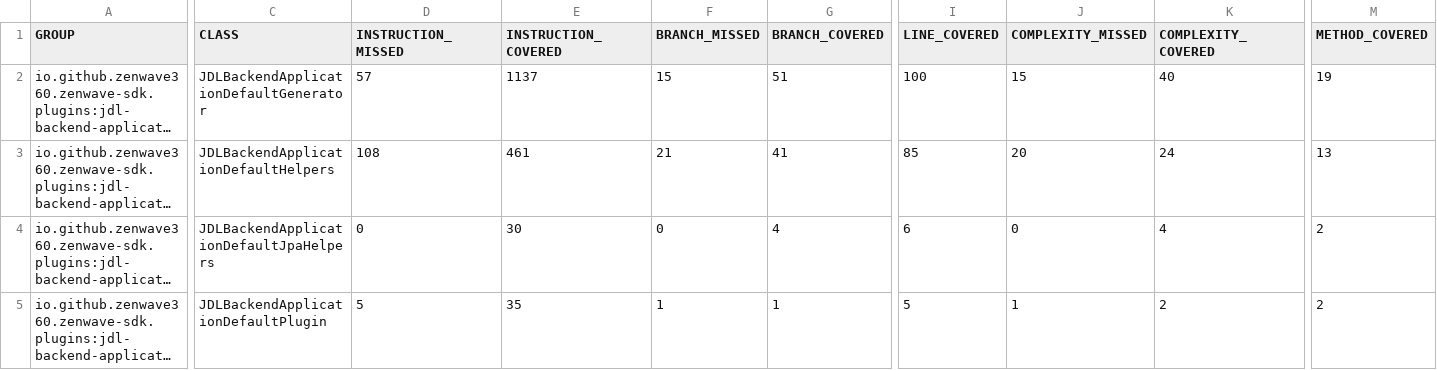
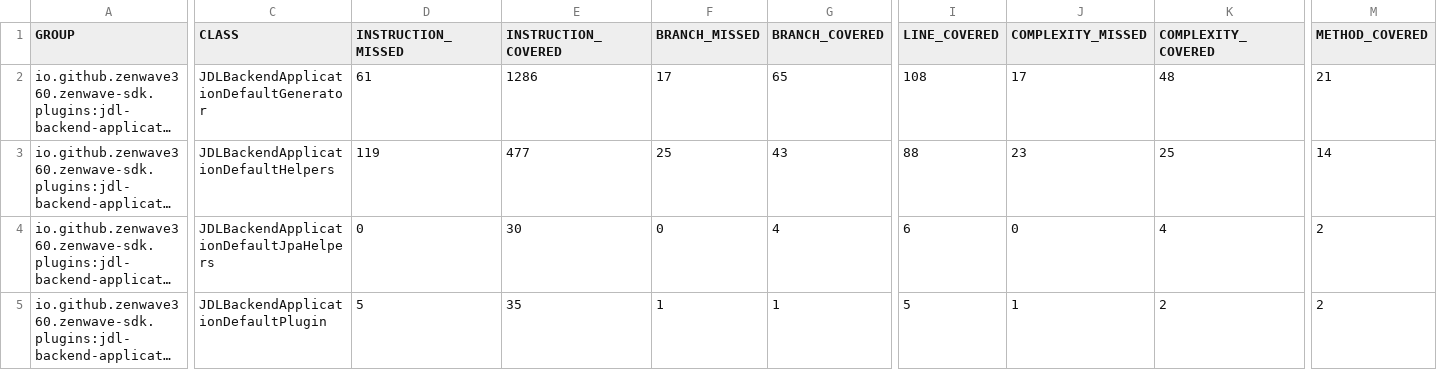
Before and after one commit to ZenWave360/zenwave-sdk, a CSV file: jacoco/plugins/jdl-backend-application-default/target/site/jacoco/jacoco.csv, drawn as a sheet; only a part is shown, gaps mark what is left out; long unchanged cells end in …; the diff covers the shown part only; the diff names each change by its address in the sheet, - before the commit and + after, or states it on an @@ line.

```diff
--- a/jacoco/plugins/jdl-backend-application-default/target/site/jacoco/jacoco.csv
+++ b/jacoco/plugins/jdl-backend-application-default/target/site/jacoco/jacoco.csv
-D2 (INSTRUCTION_MISSED): 57
+D2 (INSTRUCTION_MISSED): 61
-E2 (INSTRUCTION_COVERED): 1137
+E2 (INSTRUCTION_COVERED): 1286
-F2 (BRANCH_MISSED): 15
+F2 (BRANCH_MISSED): 17
-G2 (BRANCH_COVERED): 51
+G2 (BRANCH_COVERED): 65
-I2 (LINE_COVERED): 100
+I2 (LINE_COVERED): 108
-J2 (COMPLEXITY_MISSED): 15
+J2 (COMPLEXITY_MISSED): 17
-K2 (COMPLEXITY_COVERED): 40
+K2 (COMPLEXITY_COVERED): 48
-M2 (METHOD_COVERED): 19
+M2 (METHOD_COVERED): 21
-D3 (INSTRUCTION_MISSED): 108
+D3 (INSTRUCTION_MISSED): 119
-E3 (INSTRUCTION_COVERED): 461
+E3 (INSTRUCTION_COVERED): 477
-F3 (BRANCH_MISSED): 21
+F3 (BRANCH_MISSED): 25
-G3 (BRANCH_COVERED): 41
+G3 (BRANCH_COVERED): 43
-I3 (LINE_COVERED): 85
+I3 (LINE_COVERED): 88
-J3 (COMPLEXITY_MISSED): 20
+J3 (COMPLEXITY_MISSED): 23
-K3 (COMPLEXITY_COVERED): 24
+K3 (COMPLEXITY_COVERED): 25
-M3 (METHOD_COVERED): 13
+M3 (METHOD_COVERED): 14
```
Also changed, not shown: 1 edited cell elsewhere in this file, jacoco-report.csv, jacoco/plugins/asyncapi-spring-cloud-streams3/target/site/jacoco/jacoco.csv, 26 other files.
